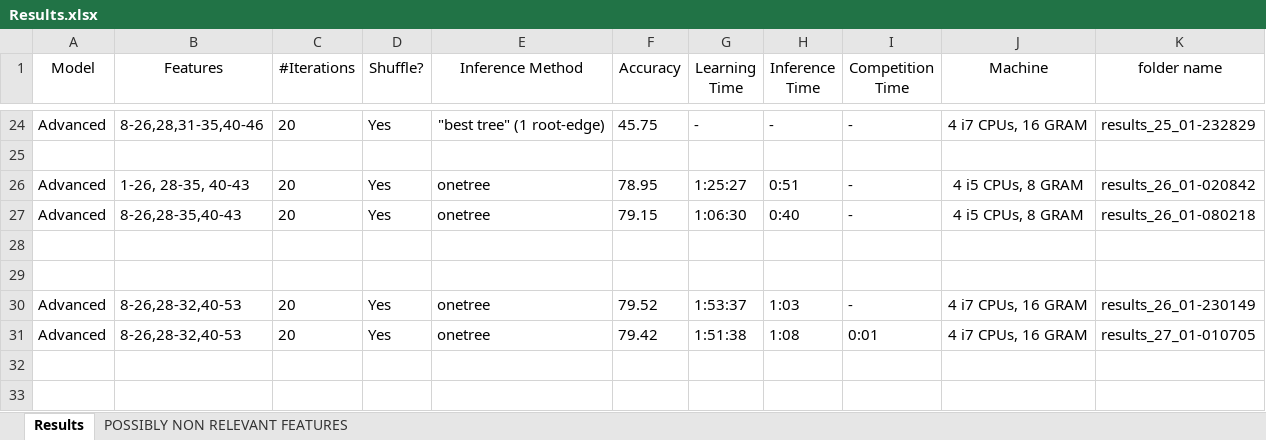
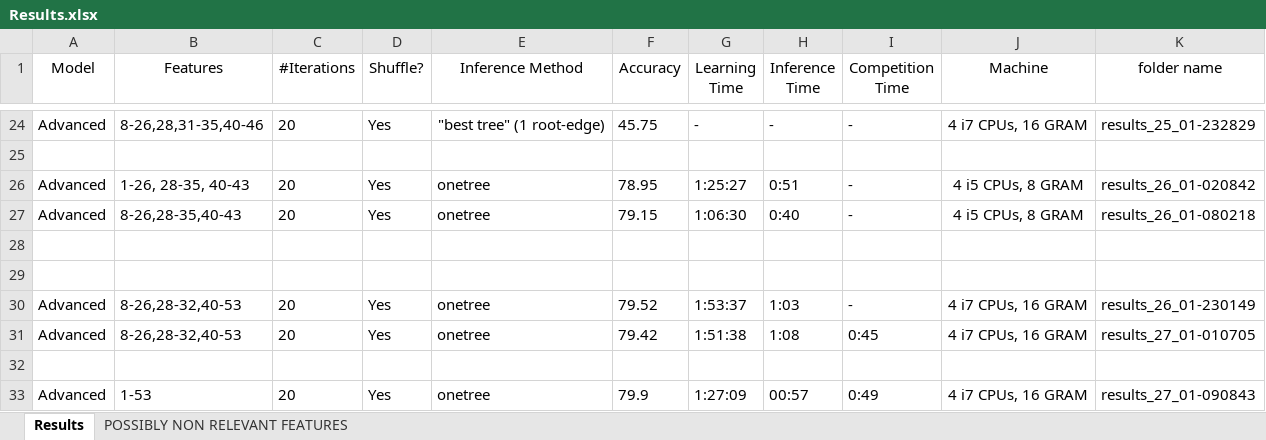
Before and after one commit to Sinoff/Dependency_Parser-NLP, an Excel workbook: Results.xlsx, sheet Results, drawn as a sheet; only a part is shown, gaps mark what is left out; values as stored, in another font and other column widths than the file's, no borders; the diff names each change by its address in the sheet, - before the commit and + after, or states it on an @@ line.

Commit message:
Results update

```diff
--- a/Results.xlsx (sheet Results)
+++ b/Results.xlsx (sheet Results)
-I31 (Competition Time): 0:01
+I31 (Competition Time): 0:45
+row 32: (empty)
+row 33: Advanced | 1-53 | 20 | Yes | onetree | 79.9 | 1:27:09 | 00:57 | 0:49 | 4 i7 CPUs, 16 GRAM | results_27_01-090843
```
Also changed, not shown: 1 other file.
